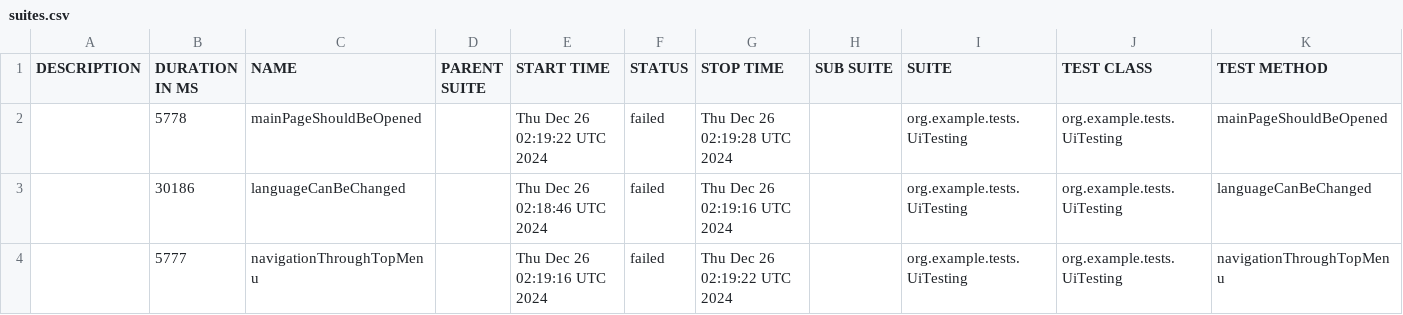
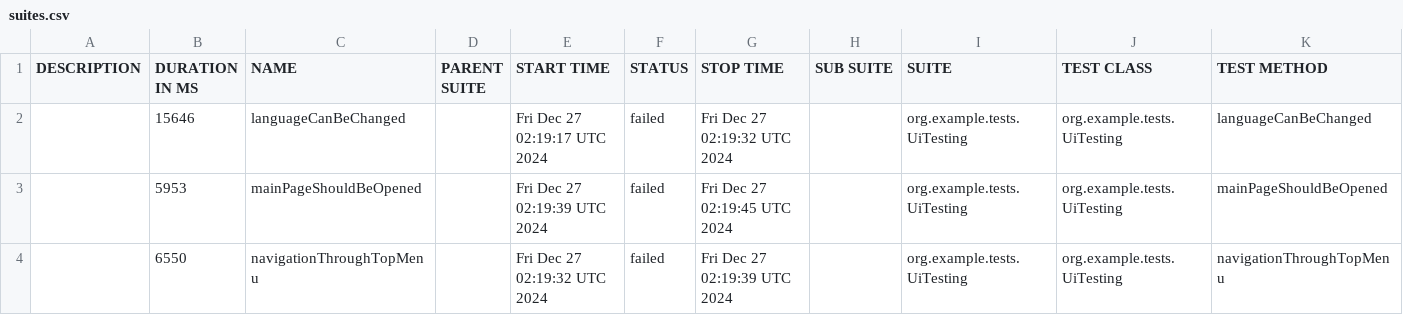
Before and after one commit to sergiy-bloshchenko-personal/compasswayTask, a CSV file: uitesting/data/suites.csv, drawn as a sheet.

Commit message:
https://sergiyjump.github.io/compasswayTask/uitesting 09647e460952defc180e7cc5e248160da466208c

```diff
--- a/uitesting/data/suites.csv
+++ b/uitesting/data/suites.csv
@@ -1,4 +1,4 @@
 "DESCRIPTION","DURATION IN MS","NAME","PARENT SUITE","START TIME","STATUS","STOP TIME","SUB SUITE","SUITE","TEST CLASS","TEST METHOD"
-"","5778","mainPageShouldBeOpened","","Thu Dec 26 02:19:22 UTC 2024","failed","Thu Dec 26 02:19:28 UTC 2024","","org.example.tests.UiTesting","org.example.tests.UiTesting","mainPageShouldBeOpened"
-"","30186","languageCanBeChanged","","Thu Dec 26 02:18:46 UTC 2024","failed","Thu Dec 26 02:19:16 UTC 2024","","org.example.tests.UiTesting","org.example.tests.UiTesting","languageCanBeChanged"
-"","5777","navigationThroughTopMenu","","Thu Dec 26 02:19:16 UTC 2024","failed","Thu Dec 26 02:19:22 UTC 2024","","org.example.tests.UiTesting","org.example.tests.UiTesting","navigationThroughTopMenu"
+"","15646","languageCanBeChanged","","Fri Dec 27 02:19:17 UTC 2024","failed","Fri Dec 27 02:19:32 UTC 2024","","org.example.tests.UiTesting","org.example.tests.UiTesting","languageCanBeChanged"
+"","5953","mainPageShouldBeOpened","","Fri Dec 27 02:19:39 UTC 2024","failed","Fri Dec 27 02:19:45 UTC 2024","","org.example.tests.UiTesting","org.example.tests.UiTesting","mainPageShouldBeOpened"
+"","6550","navigationThroughTopMenu","","Fri Dec 27 02:19:32 UTC 2024","failed","Fri Dec 27 02:19:39 UTC 2024","","org.example.tests.UiTesting","org.example.tests.UiTesting","navigationThroughTopMenu"
```
Also changed, not shown: 20 other files.
